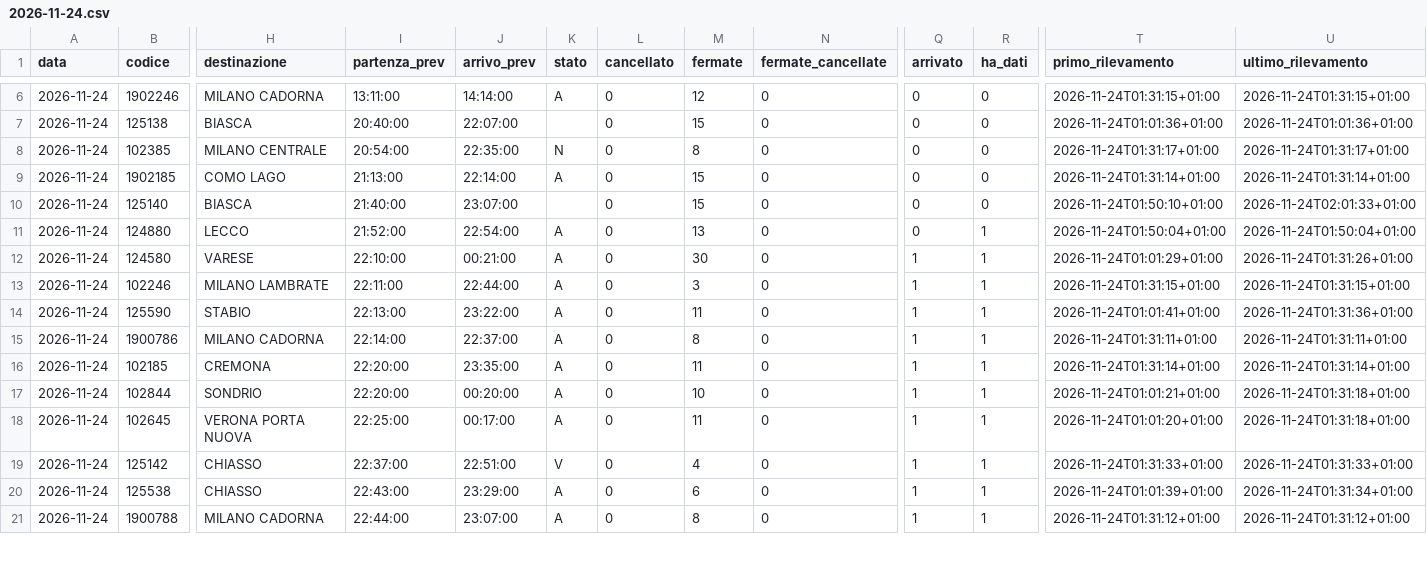
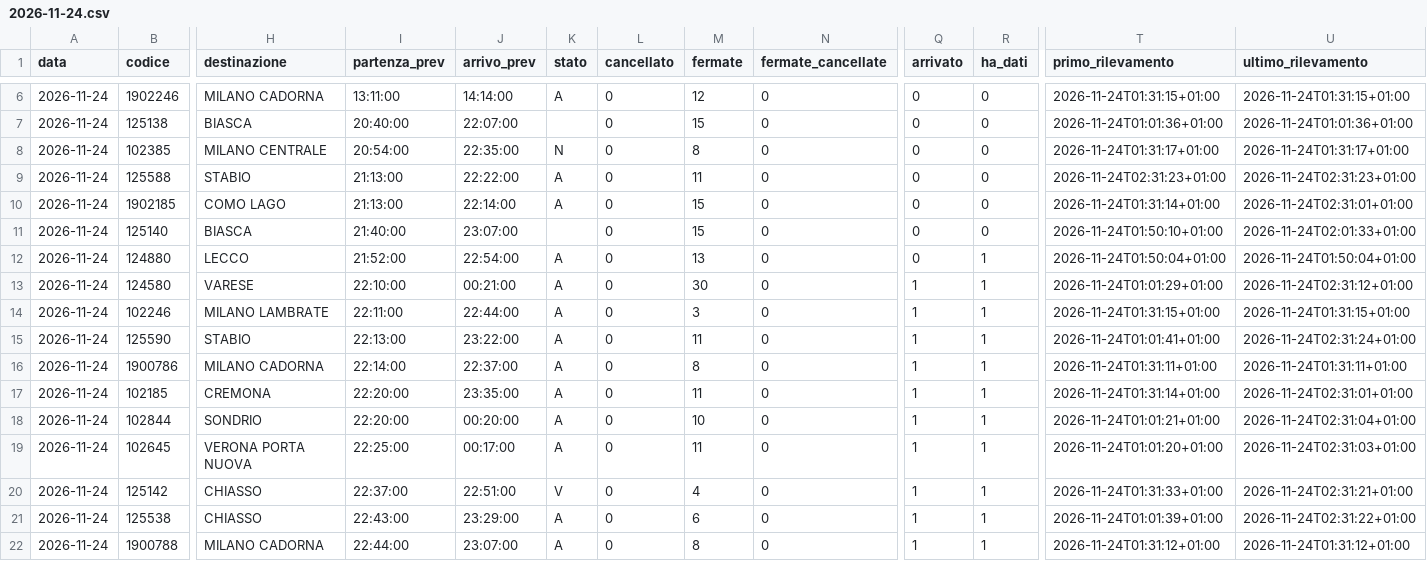
Before and after one commit to Easyinve/trenord-ritardi, a CSV file: archivio/2026-11-24.csv, drawn as a sheet; only a part is shown, gaps mark what is left out; addresses are those after the commit; rows hold the shown columns only; the diff covers the shown part only; the diff names each change by its address in the sheet, - before the commit and + after, or states it on an @@ line.

```diff
--- a/archivio/2026-11-24.csv
+++ b/archivio/2026-11-24.csv
+row 9: 2026-11-24 | 125588 | STABIO | 21:13:00 | 22:22:00 | A | 0 | 11 | 0 | 0 | 0 | 2026-11-24T02:31:23+01:00 | 2026-11-24T02:31:23+01:00
-U10 (ultimo_rilevamento): 2026-11-24T01:31:14+01:00
+U10 (ultimo_rilevamento): 2026-11-24T02:31:01+01:00
-U13 (ultimo_rilevamento): 2026-11-24T01:31:26+01:00
+U13 (ultimo_rilevamento): 2026-11-24T02:31:12+01:00
-U15 (ultimo_rilevamento): 2026-11-24T01:31:36+01:00
+U15 (ultimo_rilevamento): 2026-11-24T02:31:24+01:00
-U17 (ultimo_rilevamento): 2026-11-24T01:31:14+01:00
+U17 (ultimo_rilevamento): 2026-11-24T02:31:01+01:00
-U18 (ultimo_rilevamento): 2026-11-24T01:31:18+01:00
+U18 (ultimo_rilevamento): 2026-11-24T02:31:04+01:00
-U19 (ultimo_rilevamento): 2026-11-24T01:31:18+01:00
+U19 (ultimo_rilevamento): 2026-11-24T02:31:03+01:00
-U20 (ultimo_rilevamento): 2026-11-24T01:31:33+01:00
+U20 (ultimo_rilevamento): 2026-11-24T02:31:21+01:00
-U21 (ultimo_rilevamento): 2026-11-24T01:31:34+01:00
+U21 (ultimo_rilevamento): 2026-11-24T02:31:22+01:00
```
Also changed, not shown: 16 edited cells elsewhere in this file, archivio/mensile.csv, archivio/riepilogo.csv.
